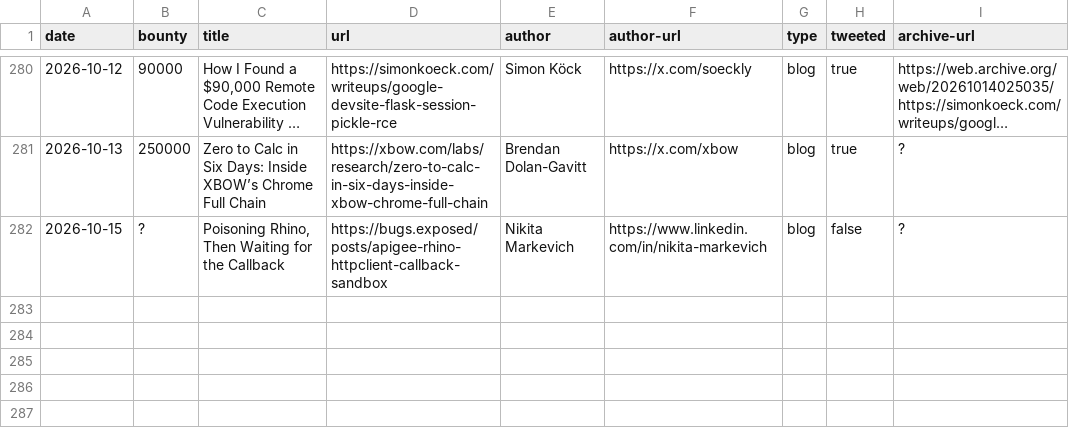
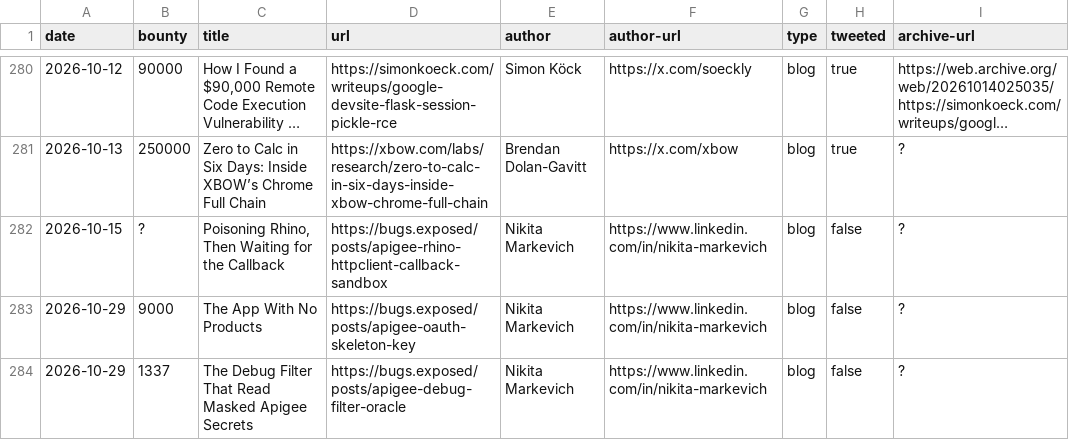
Before and after one commit to onmywaytoheaven/awesome-google-vrp-writeups, a CSV file: writeups.csv, drawn as a sheet; only a part is shown, gaps mark what is left out; long unchanged cells end in …; the diff names each change by its address in the sheet, - before the commit and + after, or states it on an @@ line.

Commit message:
Add two Apigee writeups

```diff
--- a/writeups.csv
+++ b/writeups.csv
+row 283: 2026-10-29 | 9000 | The App With No Products | https://bugs.exposed/posts/apigee-oauth-skeleton-key | Nikita Markevich | https://www.linkedin.com/in/nikita-markevich | blog | false | ?
+row 284: 2026-10-29 | 1337 | The Debug Filter That Read Masked Apigee Secrets | https://bugs.exposed/posts/apigee-debug-filter-oracle | Nikita Markevich | https://www.linkedin.com/in/nikita-markevich | blog | false | ?
```
